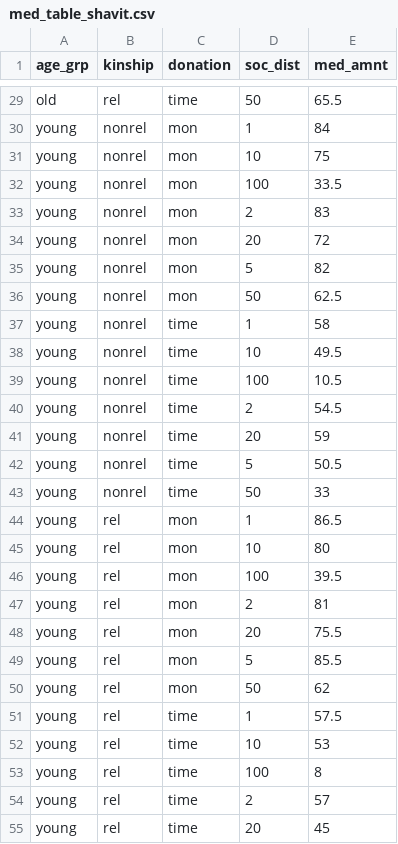
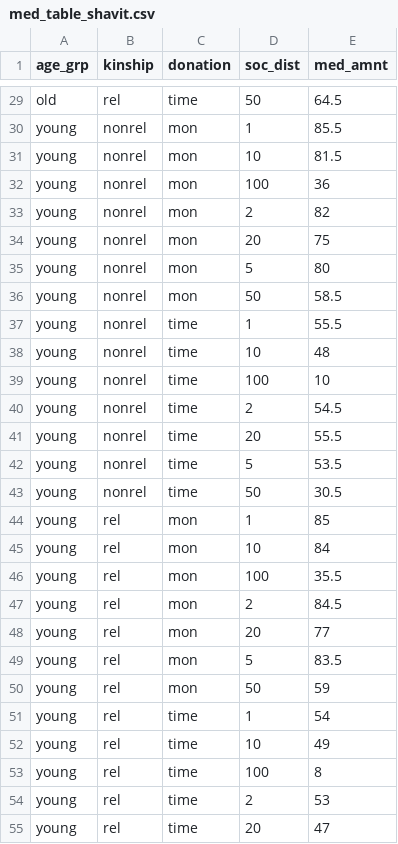
Before and after one commit to yochais/gong2017, a CSV file: practice_analysis/med_table_shavit.csv, drawn as a sheet; only a part is shown, gaps mark what is left out; the diff covers the shown part only; the diff names each change by its address in the sheet, - before the commit and + after, or states it on an @@ line.

```diff
--- a/practice_analysis/med_table_shavit.csv
+++ b/practice_analysis/med_table_shavit.csv
-E29 (med_amnt): 65.5
+E29 (med_amnt): 64.5
-E30 (med_amnt): 84
+E30 (med_amnt): 85.5
-E31 (med_amnt): 75
+E31 (med_amnt): 81.5
-E32 (med_amnt): 33.5
+E32 (med_amnt): 36
-E33 (med_amnt): 83
+E33 (med_amnt): 82
-E34 (med_amnt): 72
+E34 (med_amnt): 75
-E35 (med_amnt): 82
+E35 (med_amnt): 80
-E36 (med_amnt): 62.5
+E36 (med_amnt): 58.5
-E37 (med_amnt): 58
+E37 (med_amnt): 55.5
-E38 (med_amnt): 49.5
+E38 (med_amnt): 48
-E39 (med_amnt): 10.5
+E39 (med_amnt): 10
-E41 (med_amnt): 59
+E41 (med_amnt): 55.5
-E42 (med_amnt): 50.5
+E42 (med_amnt): 53.5
-E43 (med_amnt): 33
+E43 (med_amnt): 30.5
-E44 (med_amnt): 86.5
+E44 (med_amnt): 85
-E45 (med_amnt): 80
+E45 (med_amnt): 84
-E46 (med_amnt): 39.5
+E46 (med_amnt): 35.5
-E47 (med_amnt): 81
+E47 (med_amnt): 84.5
-E48 (med_amnt): 75.5
+E48 (med_amnt): 77
-E49 (med_amnt): 85.5
+E49 (med_amnt): 83.5
-E50 (med_amnt): 62
+E50 (med_amnt): 59
-E51 (med_amnt): 57.5
+E51 (med_amnt): 54
-E52 (med_amnt): 53
+E52 (med_amnt): 49
-E54 (med_amnt): 57
+E54 (med_amnt): 53
-E55 (med_amnt): 45
+E55 (med_amnt): 47
```
Also changed, not shown: 18 edited cells elsewhere in this file, 1 other file.
